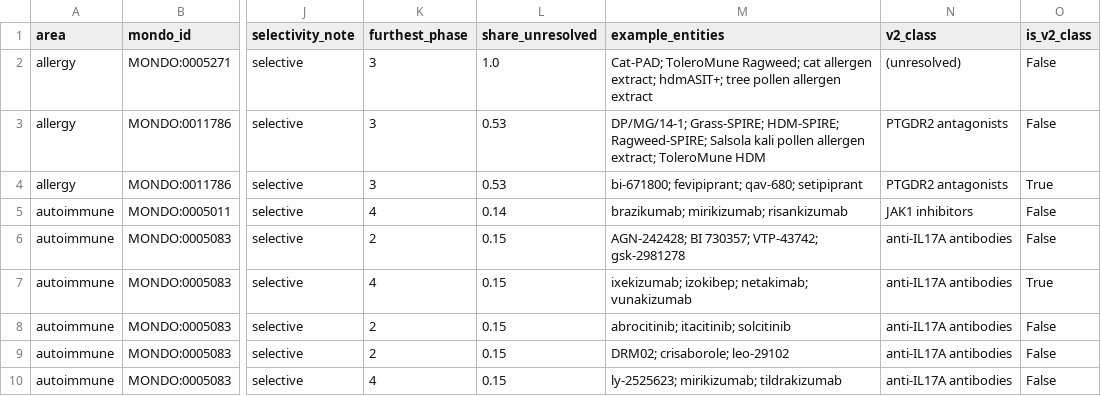
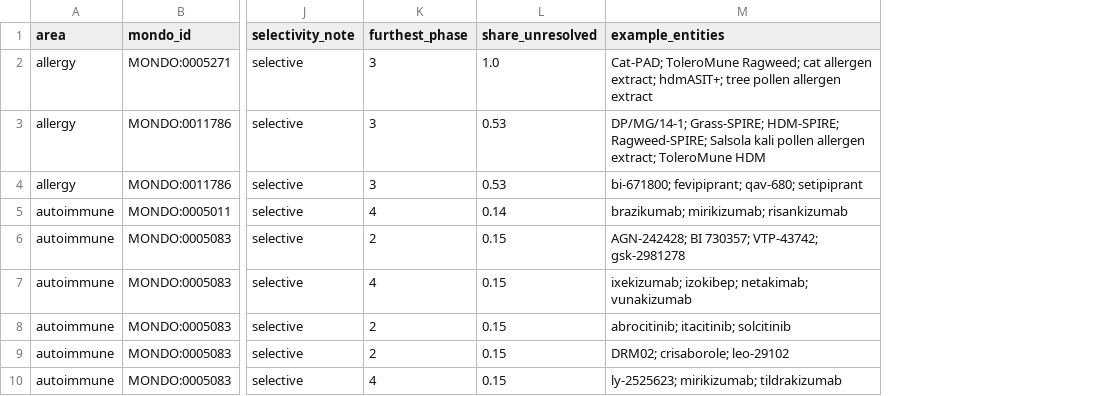
Before and after one commit to dryingpaint/predictive-validity, a CSV file: analyses/model-system-atlas/lists/named_contexts.csv, drawn as a sheet; only a part is shown, gaps mark what is left out; the diff names each change by its address in the sheet, - before the commit and + after, or states it on an @@ line.

Commit message:
Atlas: v3 only; drop the v2 briefs, pilot contexts, figure.py and v2 columns
- Remove contexts/, figure.py, atlas.png, the v2 drafter and checker briefs,
  RULE_QUESTIONS.md, named_contexts_v2.csv, and the unreferenced
  class_by_db.csv and fda_surrogate_match.csv; all are in git history at 4d478a3.
- lint.py holds every draft to the v3 rules and lints drafts/v3/ by default.
- class_audit.py no longer compares against the v2 class list; register.csv,
  named_contexts.csv and class_members.csv lose the v2 columns.
- tiles.json loses v2_draft and v2_same_class; DRAFT_TASK.md its v2 step; the
  drafter brief's house-style examples are two v3 tiles.
- The report page drops the v2 flip rate; the README states the current state.

```diff
--- a/analyses/model-system-atlas/lists/named_contexts.csv
+++ b/analyses/model-system-atlas/lists/named_contexts.csv
-column N (v2_class), rows 2-10: (unresolved) | PTGDR2 antagonists | PTGDR2 antagonists | JAK1 inhibitors | anti-IL17A antibodies | anti-IL17A antibodies | anti-IL17A antibodies | anti-IL17A antibodies | anti-IL17A antibodies
-column O (is_v2_class), rows 2-10: False | False | True | False | False | True | False | False | False
```
Also changed, not shown: 36 other files.
